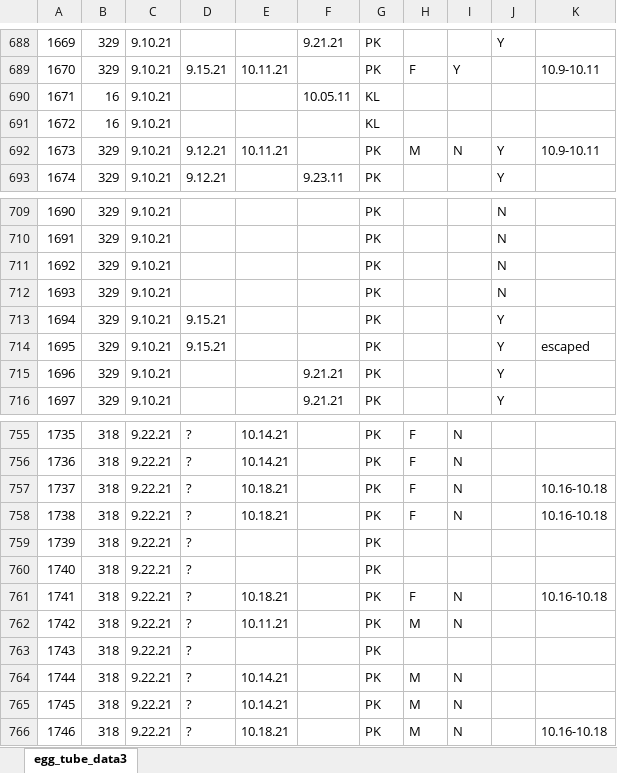
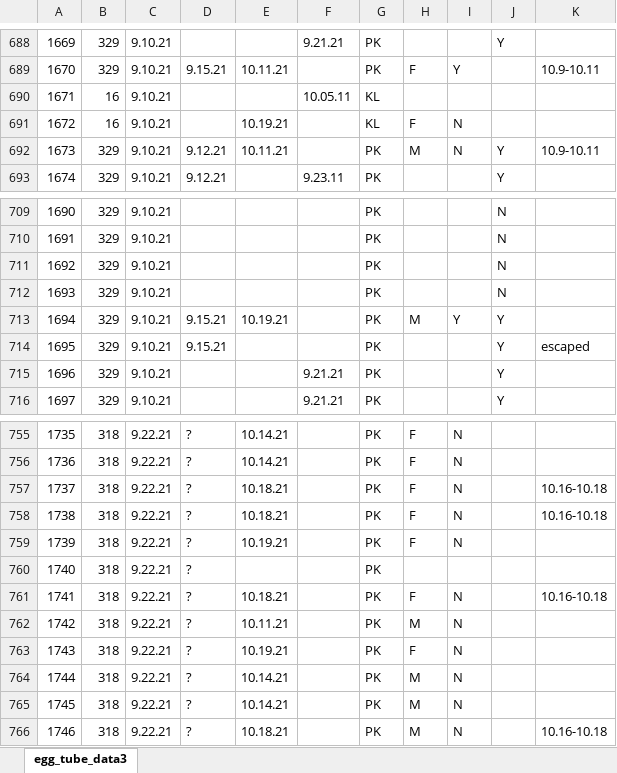
Before and after one commit to avbernat/extreme-flight-trials, an Excel workbook: data/egg_tube_data.xlsx, sheet egg_tube_data3, drawn as a sheet; only a part is shown, gaps mark what is left out; values as stored, in another font and other column widths than the file's, no borders; the diff names each change by its address in the sheet, - before the commit and + after, or states it on an @@ line.

```diff
--- a/data/egg_tube_data.xlsx (sheet egg_tube_data3)
+++ b/data/egg_tube_data.xlsx (sheet egg_tube_data3)
-E691: (empty)
+E691: 10.19.21
-H691: (empty)
+H691: F
-I691: (empty)
+I691: N
-E713: (empty)
+E713: 10.19.21
-H713: (empty)
+H713: M
-I713: (empty)
+I713: Y
-E759: (empty)
+E759: 10.19.21
-H759: (empty)
+H759: F
-I759: (empty)
+I759: N
-E763: (empty)
+E763: 10.19.21
-H763: (empty)
+H763: F
-I763: (empty)
+I763: N
```
Also changed, not shown: 1 other file.
